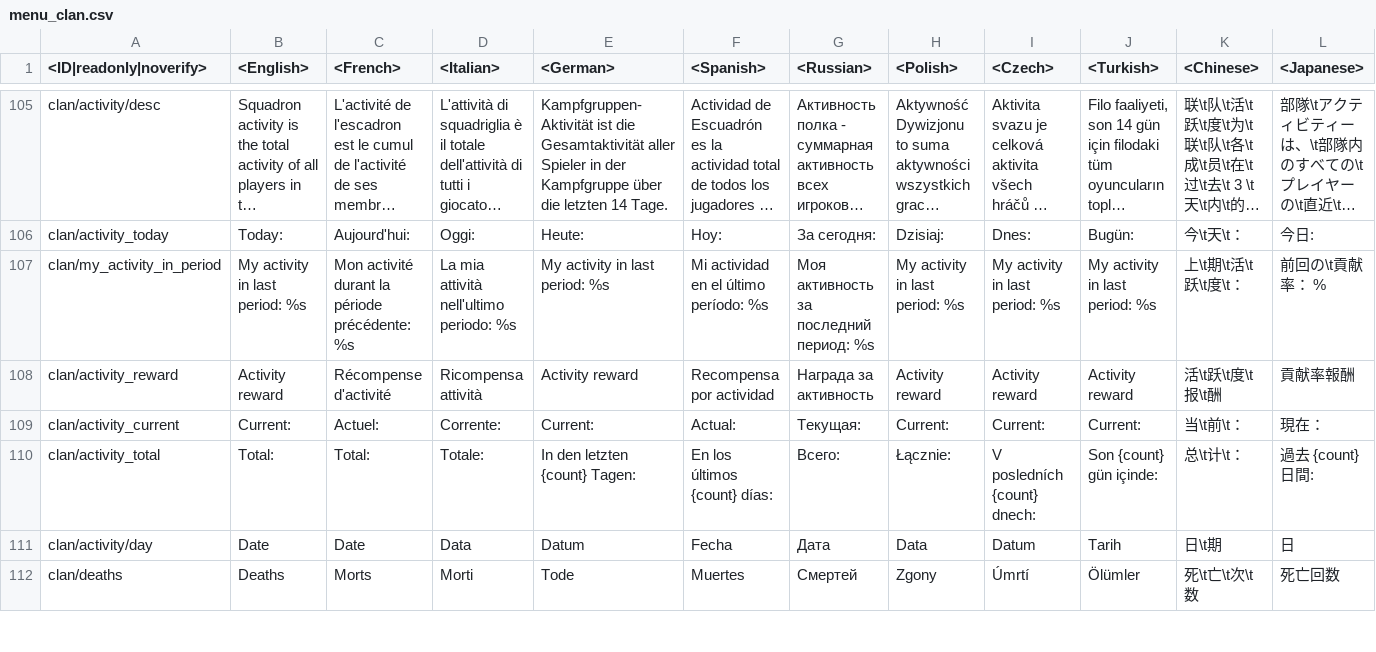
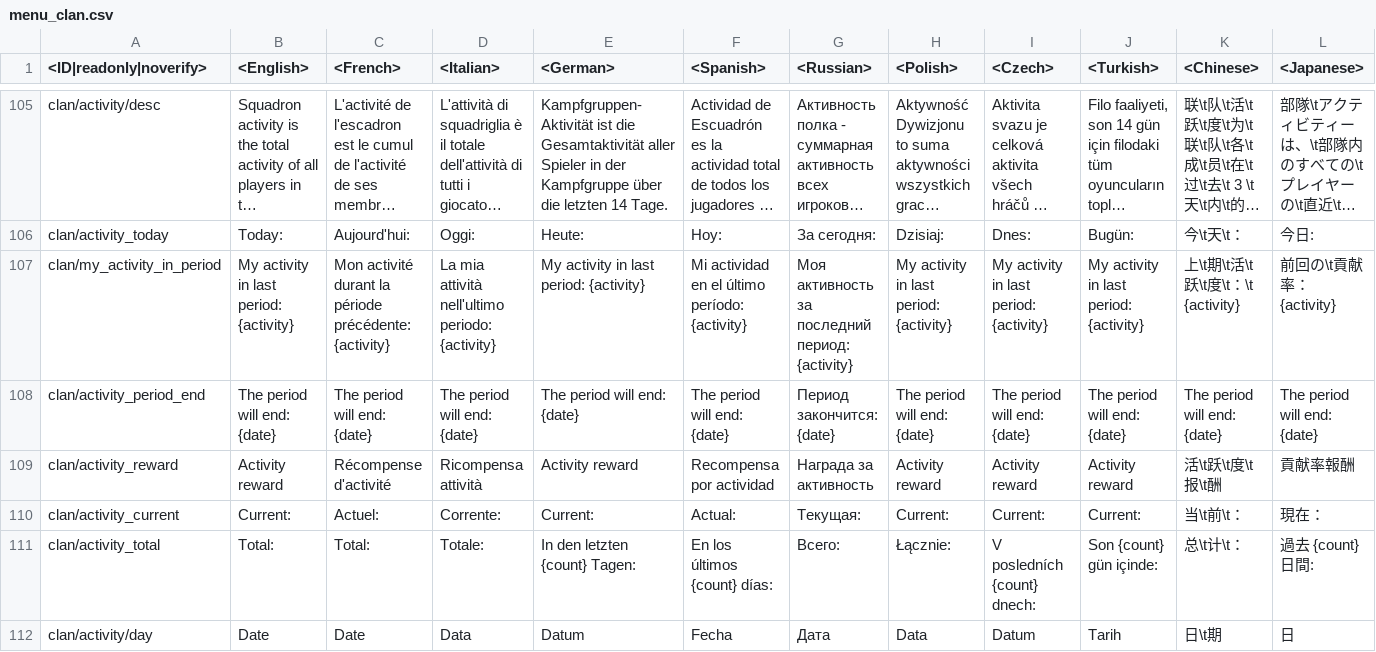
Before and after one commit to VitaliiAndreev/WarThunder_JsonFileChanges, a CSV file: Files/lang.vromfs.bin_u/lang/menu_clan.csv, drawn as a sheet; only a part is shown, gaps mark what is left out; the shorter side is filled out with more unchanged rows; long unchanged cells end in …; rows hold the shown columns only; the diff covers the shown part only; the diff names each change by its address in the sheet, - before the commit and + after, or states it on an @@ line.

```diff
--- a/Files/lang.vromfs.bin_u/lang/menu_clan.csv
+++ b/Files/lang.vromfs.bin_u/lang/menu_clan.csv
-B107 (<English>): My activity in last period: %s
+B107 (<English>): My activity in last period: {activity}
-C107 (<French>): …période précédente: %s
+C107 (<French>): …période précédente: {activity}
-D107 (<Italian>): La mia attività nell'ultimo periodo: %s
+D107 (<Italian>): La mia attività nell'ultimo periodo: {activity}
-E107 (<German>): My activity in last period: %s
+E107 (<German>): My activity in last period: {activity}
-F107 (<Spanish>): Mi actividad en el último período: %s
+F107 (<Spanish>): Mi actividad en el último período: {activity}
-G107 (<Russian>): Моя активность за последний период: %s
+G107 (<Russian>): Моя активность за последний период: {activity}
-H107 (<Polish>): My activity in last period: %s
+H107 (<Polish>): My activity in last period: {activity}
-I107 (<Czech>): My activity in last period: %s
+I107 (<Czech>): My activity in last period: {activity}
-J107 (<Turkish>): My activity in last period: %s
+J107 (<Turkish>): My activity in last period: {activity}
-K107 (<Chinese>): 上\t期\t活\t跃\t度\t：
+K107 (<Chinese>): 上\t期\t活\t跃\t度\t：\t {activity}
-L107 (<Japanese>): 前回の\t貢献率： %
+L107 (<Japanese>): 前回の\t貢献率： {activity}
+row 108: clan/activity_period_end | The period will end: {date} | The period will end: {date} | The period will end: {date} | The period will end: {date} | The period will end: {date} | Период закончится: {date} | The period will end: {date} | The period will end: {date} | The period will end: {date} | The period will end: {date} | The period will end: {date}
```
Also changed, not shown: 10 edited cells elsewhere in this file, 53 other files.
